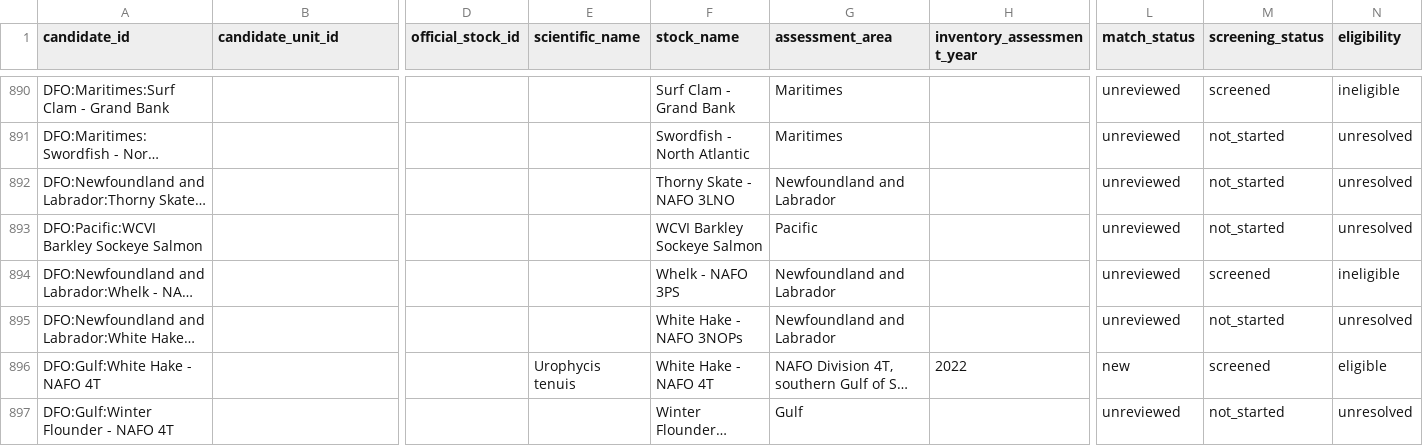
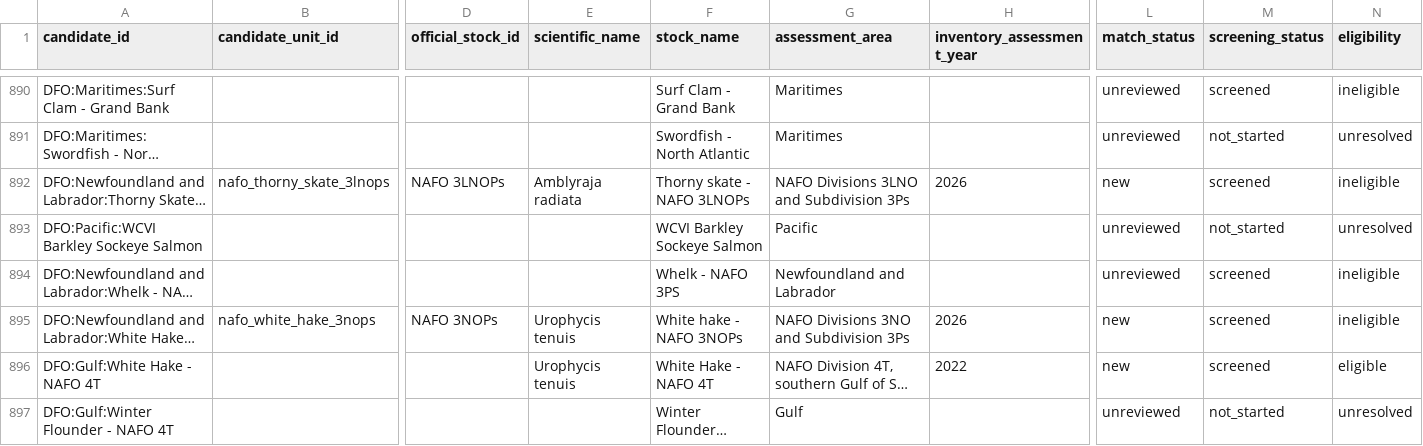
Before and after one commit to PaulRegular/tinyAM, a CSV file: analysis/comp_assessments/discovery/candidates.csv, drawn as a sheet; only a part is shown, gaps mark what is left out; long unchanged cells end in …; the diff covers the shown part only; the diff names each change by its address in the sheet, - before the commit and + after, or states it on an @@ line.

Commit message:
Screen DFO thorny skate and NAFO white hake

```diff
--- a/analysis/comp_assessments/discovery/candidates.csv
+++ b/analysis/comp_assessments/discovery/candidates.csv
-B892 (candidate_unit_id): (empty)
+B892 (candidate_unit_id): nafo_thorny_skate_3lnops
-D892 (official_stock_id): (empty)
+D892 (official_stock_id): NAFO 3LNOPs
-E892 (scientific_name): (empty)
+E892 (scientific_name): Amblyraja radiata
-F892 (stock_name): Thorny Skate - NAFO 3LNO
+F892 (stock_name): Thorny skate - NAFO 3LNOPs
-G892 (assessment_area): Newfoundland and Labrador
+G892 (assessment_area): NAFO Divisions 3LNO and Subdivision 3Ps
-H892 (inventory_assessment_year): (empty)
+H892 (inventory_assessment_year): 2026
-L892 (match_status): unreviewed
+L892 (match_status): new
-M892 (screening_status): not_started
+M892 (screening_status): screened
-N892 (eligibility): unresolved
+N892 (eligibility): ineligible
-B895 (candidate_unit_id): (empty)
+B895 (candidate_unit_id): nafo_white_hake_3nops
-D895 (official_stock_id): (empty)
+D895 (official_stock_id): NAFO 3NOPs
-E895 (scientific_name): (empty)
+E895 (scientific_name): Urophycis tenuis
-F895 (stock_name): White Hake - NAFO 3NOPs
+F895 (stock_name): White hake - NAFO 3NOPs
-G895 (assessment_area): Newfoundland and Labrador
+G895 (assessment_area): NAFO Divisions 3NO and Subdivision 3Ps
-H895 (inventory_assessment_year): (empty)
+H895 (inventory_assessment_year): 2026
-L895 (match_status): unreviewed
+L895 (match_status): new
-M895 (screening_status): not_started
+M895 (screening_status): screened
-N895 (eligibility): unresolved
+N895 (eligibility): ineligible
```
Also changed, not shown: 22 edited cells elsewhere in this file, analysis/comp_assessments/discovery/inventory_progress.csv, analysis/comp_assessments/discovery/inventory_units.csv, 5 other files.
